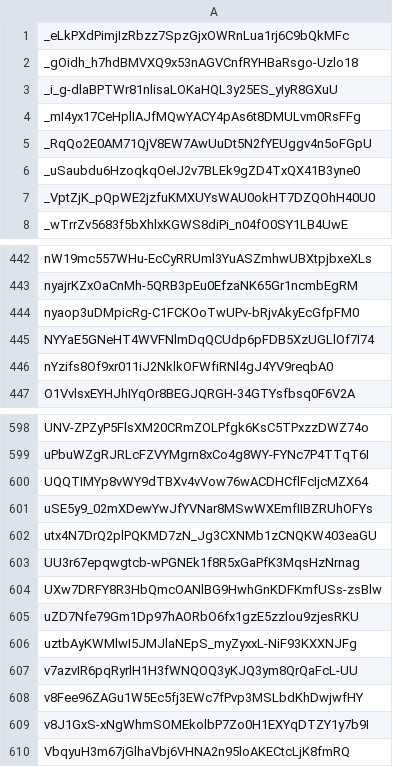
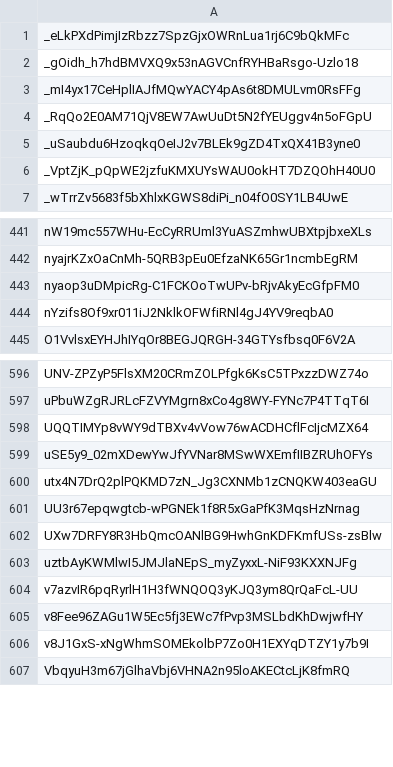
Before and after one commit to Jonny-Ringo/the_eye_of_AO, a CSV file: data/dev-addresses.csv, drawn as a sheet; only a part is shown, gaps mark what is left out.

Commit message:
📥 Updated developer address list

```diff
--- a/data/dev-addresses.csv
+++ b/data/dev-addresses.csv
@@ -2,3 +2,2 @@ _eLkPXdPimjIzRbzz7SpzGjxOWRnLua1rj6C9bQkMFc
 _gOidh_h7hdBMVXQ9x53nAGVCnfRYHBaRsgo-Uzlo18
-_i_g-dlaBPTWr81nlisaLOKaHQL3y25ES_yIyR8GXuU
 _mI4yx17CeHplIAJfMQwYACY4pAs6t8DMULvm0RsFFg
@@ -444,3 +443,2 @@ nyajrKZxOaCnMh-5QRB3pEu0EfzaNK65Gr1ncmbEgRM
 nyaop3uDMpicRg-C1FCKOoTwUPv-bRjvAkyEcGfpFM0
-NYYaE5GNeHT4WVFNlmDqQCUdp6pFDB5XzUGLlOf7I74
 nYzifs8Of9xr011iJ2NklkOFWfiRNl4gJ4YV9reqbA0
@@ -604,3 +602,2 @@ UU3r67epqwgtcb-wPGNEk1f8R5xGaPfK3MqsHzNrnag
 UXw7DRFY8R3HbQmcOANlBG9HwhGnKDFKmfUSs-zsBlw
-uZD7Nfe79Gm1Dp97hAORbO6fx1gzE5zzlou9zjesRKU
 uztbAyKWMlwI5JMJlaNEpS_myZyxxL-NiF93KXXNJFg
```
